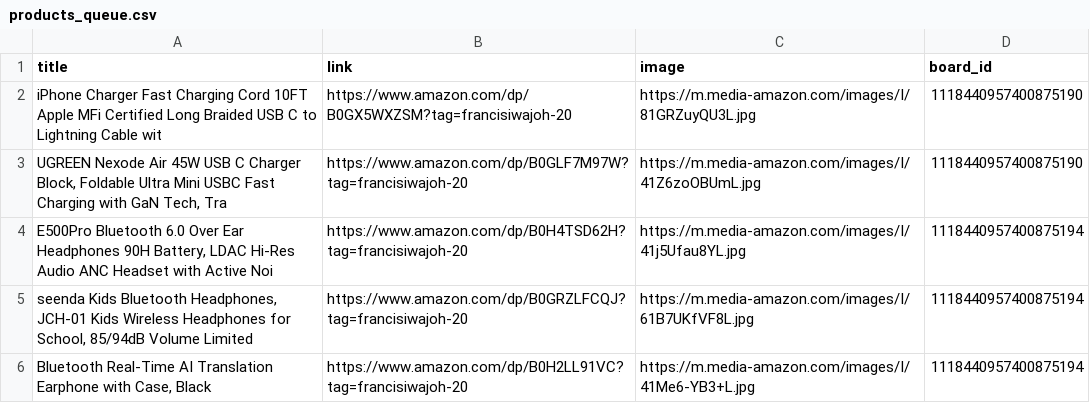
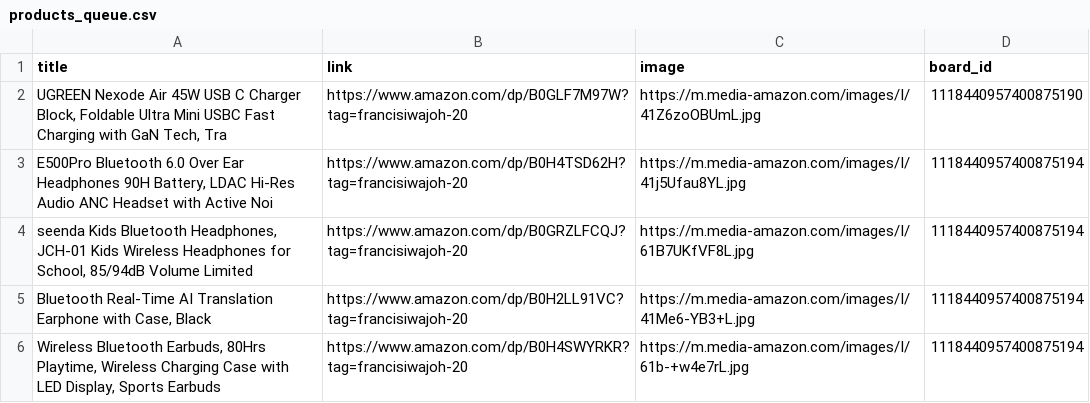
Before and after one commit to Mrconection/Conny-Trading, a CSV file: products_queue.csv, drawn as a sheet; only a part is shown; the shorter side is filled out with more unchanged rows.

```diff
--- a/products_queue.csv
+++ b/products_queue.csv
@@ -1,3 +1,2 @@
 title,link,image,board_id
-iPhone Charger Fast Charging Cord 10FT Apple MFi Certified Long Braided USB C to Lightning Cable wit,https://www.amazon.com/dp/B0GX5WXZSM?tag=francisiwajoh-20,https://m.media-amazon.com/images/I/81GRZuyQU3L.jpg,1118440957400875190
 "UGREEN Nexode Air 45W USB C Charger Block, Foldable Ultra Mini USBC Fast Charging with GaN Tech, Tra",https://www.amazon.com/dp/B0GLF7M97W?tag=francisiwajoh-20,https://m.media-amazon.com/images/I/41Z6zoOBUmL.jpg,1118440957400875190
```
Also changed, not shown: 2 other files.
